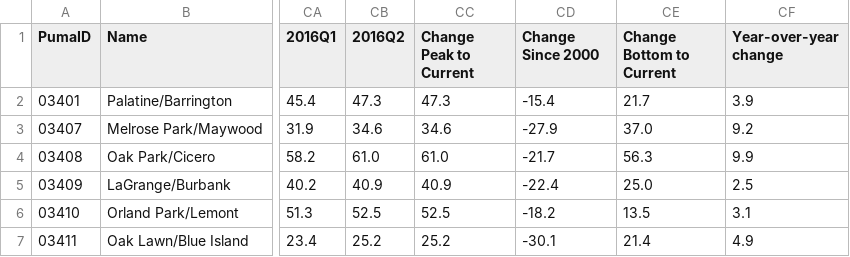
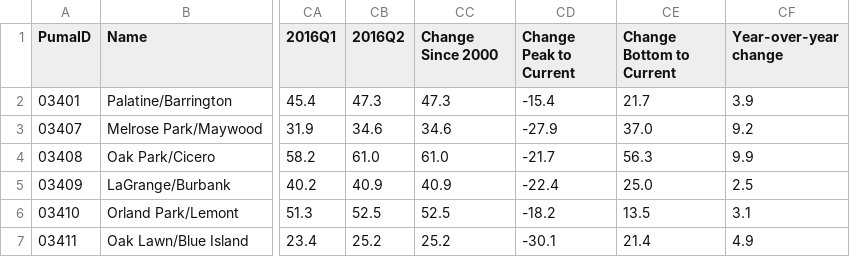
Before and after one commit to datamade/ihs-price-index, a CSV file: data/cook_puma_trend_by_quarter.csv, drawn as a sheet; only a part is shown, gaps mark what is left out; the diff names each change by its address in the sheet, - before the commit and + after, or states it on an @@ line.

Commit message:
moved column headers in munge.py

```diff
--- a/data/cook_puma_trend_by_quarter.csv
+++ b/data/cook_puma_trend_by_quarter.csv
-CC1: Change Peak to Current
+CC1: Change Since 2000
-CD1: Change Since 2000
+CD1: Change Peak to Current
```
Also changed, not shown: 1 other file.
